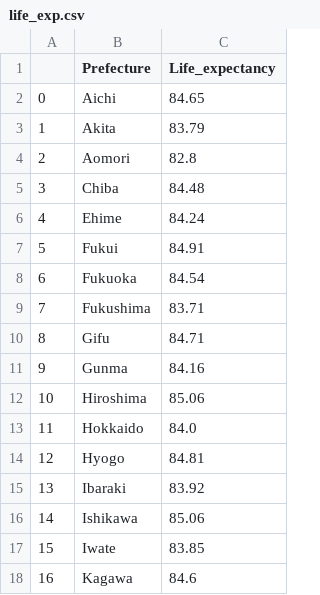
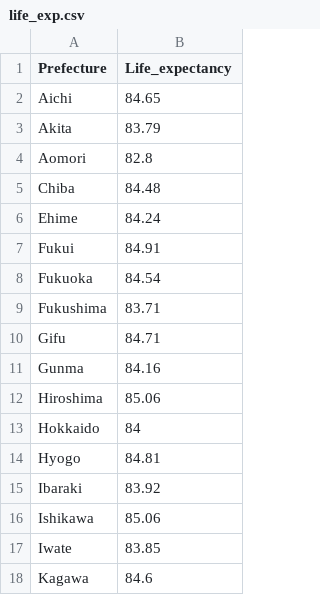
Before and after one commit to Dizzybelle/Project-3, a CSV file: data/life_exp.csv, drawn as a sheet; only a part is shown; removed rows and columns are numbered as before the commit, all else as after; the diff names each change by its address in the sheet, - before the commit and + after, or states it on an @@ line.

```diff
--- a/data/life_exp.csv
+++ b/data/life_exp.csv
-column A, rows 2-18: 0 | 1 | 2 | 3 | 4 | 5 | 6 | 7 | 8 | 9 | 10 | 11 | 12 | 13 | 14 | 15 | 16
-B13 (Life_expectancy): 84.0
+B13 (Life_expectancy): 84
```
Also changed, not shown: data/university_clean.csv.
